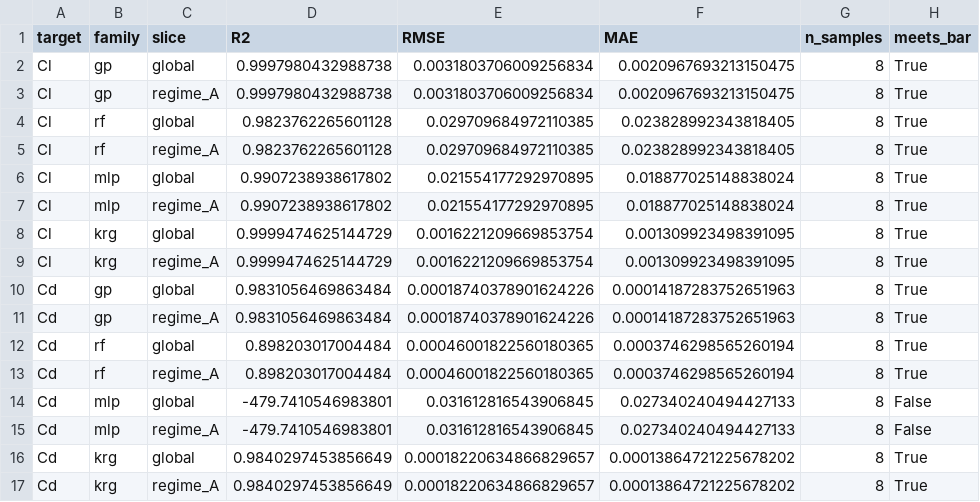
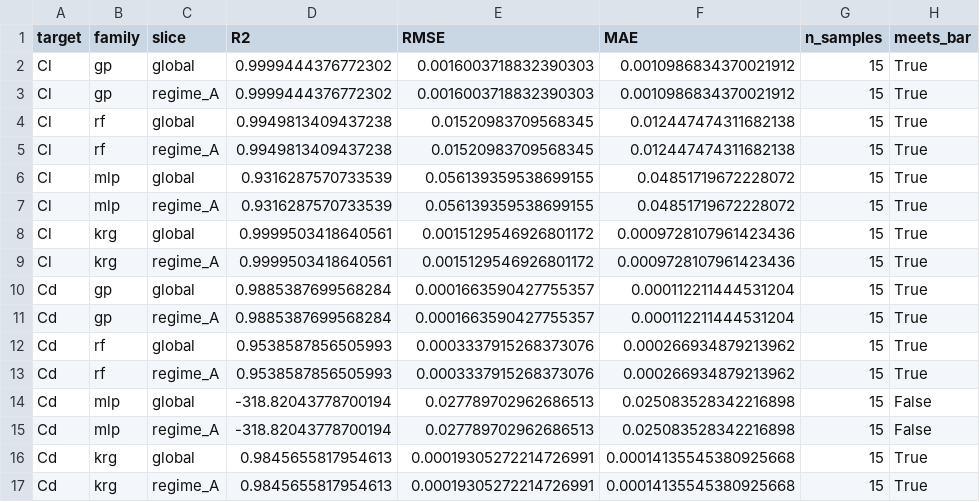
Before and after one commit to saifrehman945/CamberLab, a CSV file: results/surrogate_metrics.csv, drawn as a sheet.

Commit message:
Trained Surrogate for regime A only

```diff
--- a/results/surrogate_metrics.csv
+++ b/results/surrogate_metrics.csv
@@ -1,17 +1,17 @@
 target,family,slice,R2,RMSE,MAE,n_samples,meets_bar
-Cl,gp,global,0.9997980432988738,0.0031803706009256834,0.0020967693213150475,8,True
-Cl,gp,regime_A,0.9997980432988738,0.0031803706009256834,0.0020967693213150475,8,True
-Cl,rf,global,0.9823762265601128,0.029709684972110385,0.023828992343818405,8,True
-Cl,rf,regime_A,0.9823762265601128,0.029709684972110385,0.023828992343818405,8,True
-Cl,mlp,global,0.9907238938617802,0.021554177292970895,0.018877025148838024,8,True
-Cl,mlp,regime_A,0.9907238938617802,0.021554177292970895,0.018877025148838024,8,True
-Cl,krg,global,0.9999474625144729,0.0016221209669853754,0.001309923498391095,8,True
-Cl,krg,regime_A,0.9999474625144729,0.0016221209669853754,0.001309923498391095,8,True
-Cd,gp,global,0.9831056469863484,0.00018740378901624226,0.00014187283752651963,8,True
-Cd,gp,regime_A,0.9831056469863484,0.00018740378901624226,0.00014187283752651963,8,True
-Cd,rf,global,0.898203017004484,0.00046001822560180365,0.0003746298565260194,8,True
-Cd,rf,regime_A,0.898203017004484,0.00046001822560180365,0.0003746298565260194,8,True
-Cd,mlp,global,-479.7410546983801,0.031612816543906845,0.027340240494427133,8,False
-Cd,mlp,regime_A,-479.7410546983801,0.031612816543906845,0.027340240494427133,8,False
-Cd,krg,global,0.9840297453856649,0.00018220634866829657,0.00013864721225678202,8,True
-Cd,krg,regime_A,0.9840297453856649,0.00018220634866829657,0.00013864721225678202,8,True
+Cl,gp,global,0.9999444376772302,0.0016003718832390303,0.0010986834370021912,15,True
+Cl,gp,regime_A,0.9999444376772302,0.0016003718832390303,0.0010986834370021912,15,True
+Cl,rf,global,0.9949813409437238,0.01520983709568345,0.012447474311682138,15,True
+Cl,rf,regime_A,0.9949813409437238,0.01520983709568345,0.012447474311682138,15,True
+Cl,mlp,global,0.9316287570733539,0.056139359538699155,0.04851719672228072,15,True
+Cl,mlp,regime_A,0.9316287570733539,0.056139359538699155,0.04851719672228072,15,True
+Cl,krg,global,0.9999503418640561,0.0015129546926801172,0.0009728107961423436,15,True
+Cl,krg,regime_A,0.9999503418640561,0.0015129546926801172,0.0009728107961423436,15,True
+Cd,gp,global,0.9885387699568284,0.0001663590427755357,0.000112211444531204,15,True
+Cd,gp,regime_A,0.9885387699568284,0.0001663590427755357,0.000112211444531204,15,True
+Cd,rf,global,0.9538587856505993,0.0003337915268373076,0.000266934879213962,15,True
+Cd,rf,regime_A,0.9538587856505993,0.0003337915268373076,0.000266934879213962,15,True
+Cd,mlp,global,-318.82043778700194,0.027789702962686513,0.025083528342216898,15,False
+Cd,mlp,regime_A,-318.82043778700194,0.027789702962686513,0.025083528342216898,15,False
+Cd,krg,global,0.9845655817954613,0.00019305272214726991,0.00014135545380925668,15,True
+Cd,krg,regime_A,0.9845655817954613,0.00019305272214726991,0.00014135545380925668,15,True
```
Also changed, not shown: 15 other files.
